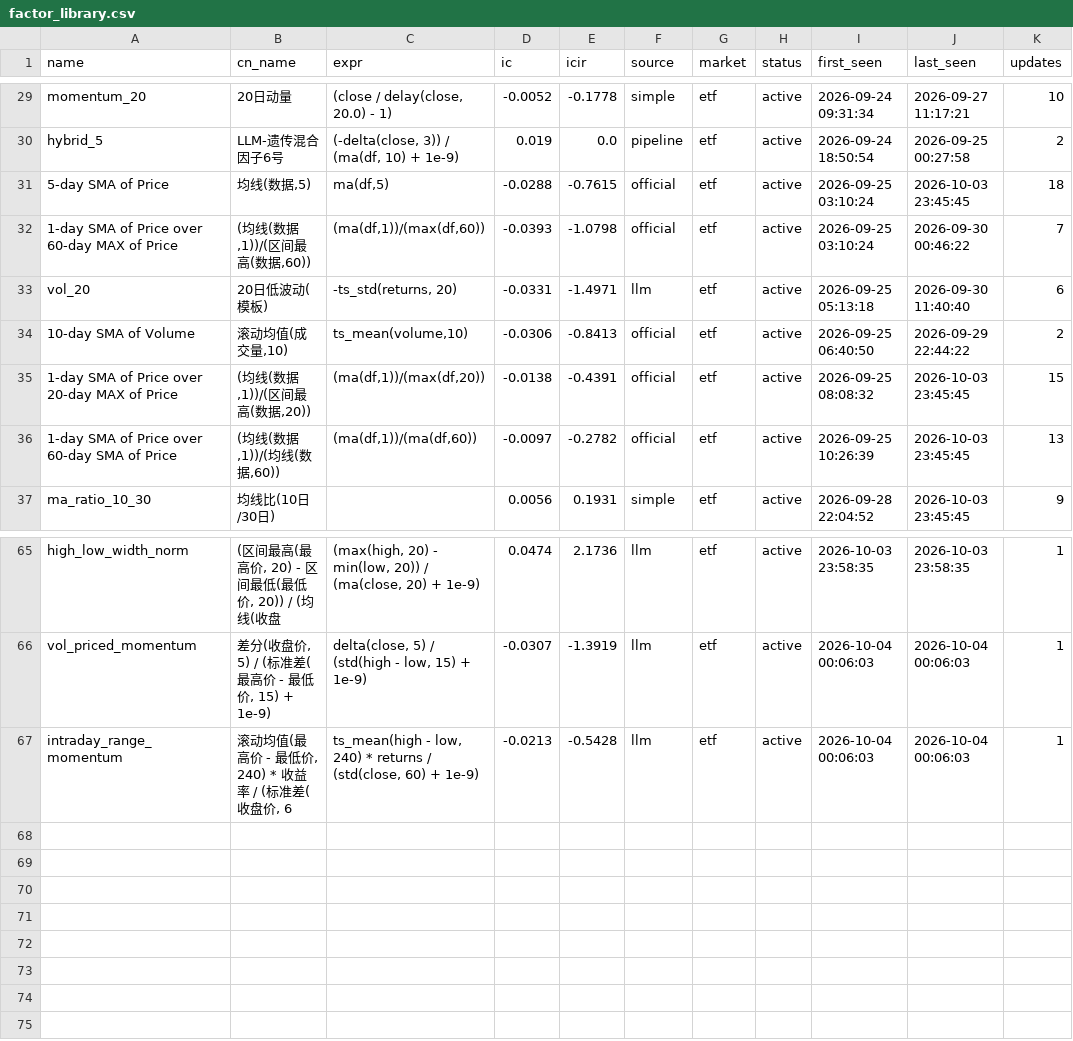
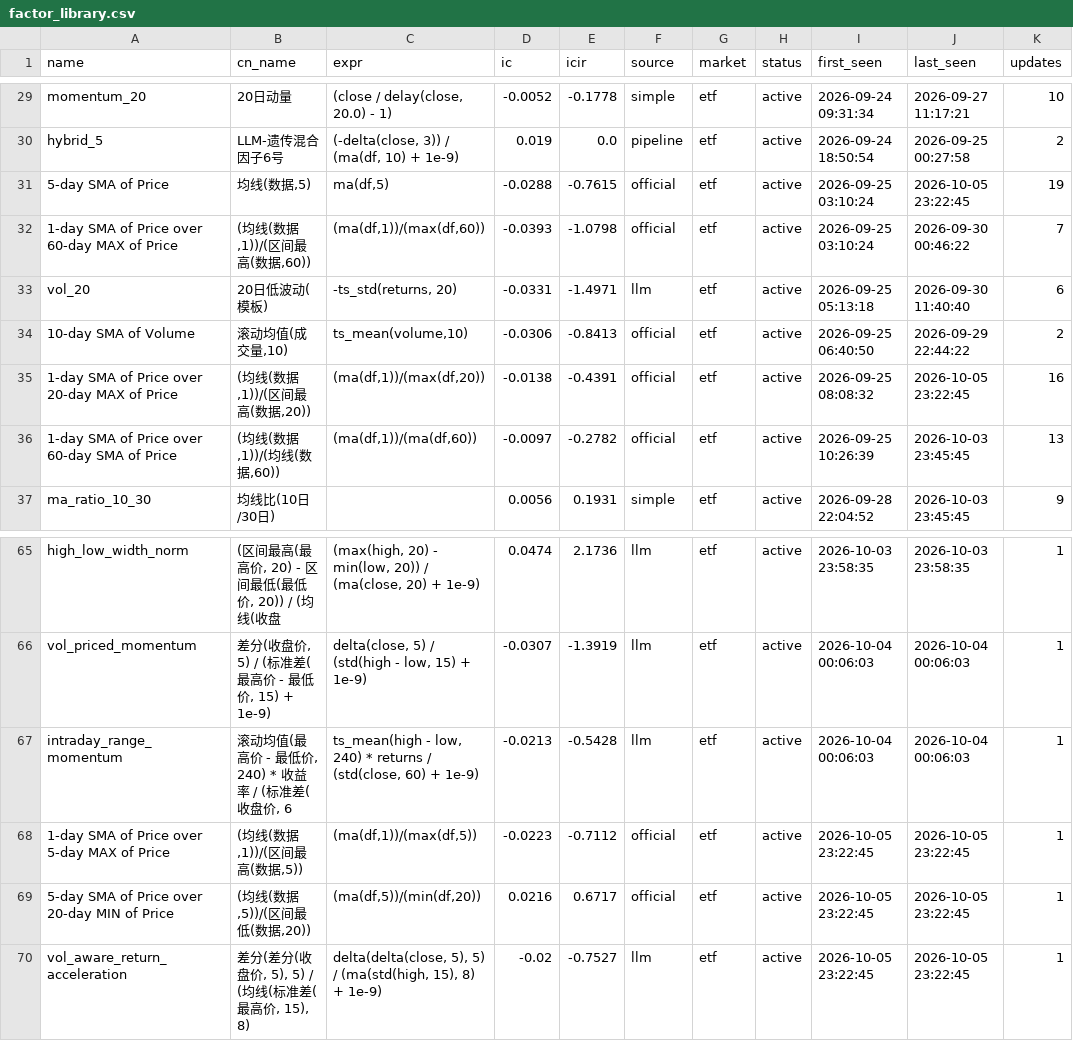
Before and after one commit to huoshuxiao/ai.shensuan, a CSV file: etf/v1/data/library/factor_library.csv, drawn as a sheet; only a part is shown, gaps mark what is left out.

Commit message:
[factor-lib] 因子库更新: 69 总 / 69 活跃

```diff
--- a/etf/v1/data/library/factor_library.csv
+++ b/etf/v1/data/library/factor_library.csv
@@ -30,3 +30,3 @@ momentum_20,20日动量,"(close / delay(close, 20.0) - 1)",-0.0052,-0.1778,simpl
 hybrid_5,LLM-遗传混合因子6号,"(-delta(close, 3)) / (ma(df, 10) + 1e-9)",0.019,0.0,pipeline,etf,active,2026-09-24 18:50:54,2026-09-25 00:27:58,2
-5-day SMA of Price,"均线(数据,5)","ma(df,5)",-0.0288,-0.7615,official,etf,active,2026-09-25 03:10:24,2026-10-03 23:45:45,18
+5-day SMA of Price,"均线(数据,5)","ma(df,5)",-0.0288,-0.7615,official,etf,active,2026-09-25 03:10:24,2026-10-05 23:22:45,19
 1-day SMA of Price over 60-day MAX of Price,"(均线(数据,1))/(区间最高(数据,60))","(ma(df,1))/(max(df,60))",-0.0393,-1.0798,official,etf,active,2026-09-25 03:10:24,2026-09-30 00:46:22,7
@@ -34,3 +34,3 @@ vol_20,20日低波动(模板),"-ts_std(returns, 20)",-0.0331,-1.4971,llm,etf,act
 10-day SMA of Volume,"滚动均值(成交量,10)","ts_mean(volume,10)",-0.0306,-0.8413,official,etf,active,2026-09-25 06:40:50,2026-09-29 22:44:22,2
-1-day SMA of Price over 20-day MAX of Price,"(均线(数据,1))/(区间最高(数据,20))","(ma(df,1))/(max(df,20))",-0.0138,-0.4391,official,etf,active,2026-09-25 08:08:32,2026-10-03 23:45:45,15
+1-day SMA of Price over 20-day MAX of Price,"(均线(数据,1))/(区间最高(数据,20))","(ma(df,1))/(max(df,20))",-0.0138,-0.4391,official,etf,active,2026-09-25 08:08:32,2026-10-05 23:22:45,16
 1-day SMA of Price over 60-day SMA of Price,"(均线(数据,1))/(均线(数据,60))","(ma(df,1))/(ma(df,60))",-0.0097,-0.2782,official,etf,active,2026-09-25 10:26:39,2026-10-03 23:45:45,13
@@ -67 +67,4 @@ vol_priced_momentum,"差分(收盘价, 5) / (标准差(最高价 - 最低价, 15
 intraday_range_momentum,"滚动均值(最高价 - 最低价, 240) * 收益率 / (标准差(收盘价, 6","ts_mean(high - low, 240) * returns / (std(close, 60) + 1e-9)",-0.0213,-0.5428,llm,etf,active,2026-10-04 00:06:03,2026-10-04 00:06:03,1
+1-day SMA of Price over 5-day MAX of Price,"(均线(数据,1))/(区间最高(数据,5))","(ma(df,1))/(max(df,5))",-0.0223,-0.7112,official,etf,active,2026-10-05 23:22:45,2026-10-05 23:22:45,1
+5-day SMA of Price over 20-day MIN of Price,"(均线(数据,5))/(区间最低(数据,20))","(ma(df,5))/(min(df,20))",0.0216,0.6717,official,etf,active,2026-10-05 23:22:45,2026-10-05 23:22:45,1
+vol_aware_return_acceleration,"差分(差分(收盘价, 5), 5) / (均线(标准差(最高价, 15), 8)","delta(delta(close, 5), 5) / (ma(std(high, 15), 8) + 1e-9)",-0.02,-0.7527,llm,etf,active,2026-10-05 23:22:45,2026-10-05 23:22:45,1
```
Also changed, not shown: 2 other files.
